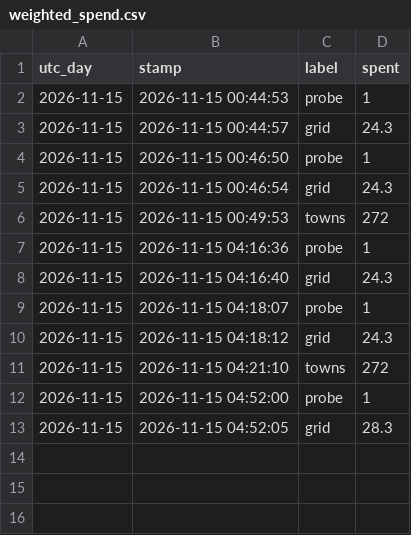
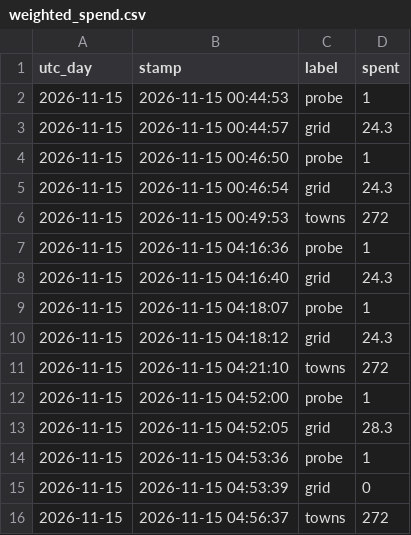
Before and after one commit to ben-ovenden/leaf-blast-epirice, a CSV file: ifs/blast_outputs_ifs/weighted_spend.csv, drawn as a sheet; the diff names each change by its address in the sheet, - before the commit and + after, or states it on an @@ line.

```diff
--- a/ifs/blast_outputs_ifs/weighted_spend.csv
+++ b/ifs/blast_outputs_ifs/weighted_spend.csv
+row 14: 2026-11-15 | 2026-11-15 04:53:36 | probe | 1
+row 15: 2026-11-15 | 2026-11-15 04:53:39 | grid | 0
+row 16: 2026-11-15 | 2026-11-15 04:56:37 | towns | 272
```
Also changed, not shown: ifs/blast_outputs_ifs/blastam_trends.csv, ifs/blast_outputs_ifs/run_log.csv, 3 other files.
